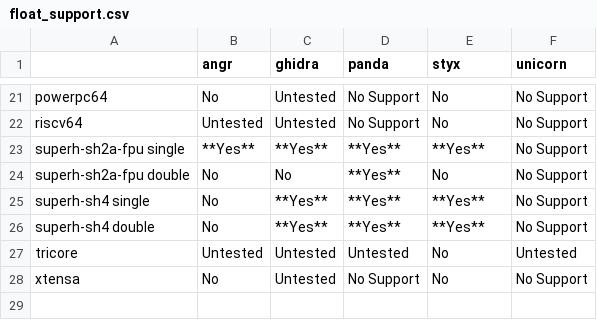
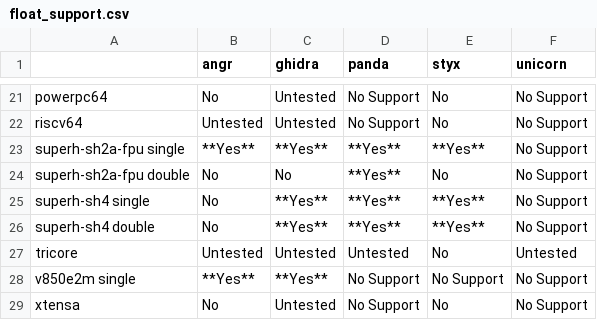
Before and after one commit to smallworld-re/smallworld, a CSV file: docs/concepts/platforms/float_support.csv, drawn as a sheet; only a part is shown, gaps mark what is left out.

```diff
--- a/docs/concepts/platforms/float_support.csv
+++ b/docs/concepts/platforms/float_support.csv
@@ -27,2 +27,3 @@ superh-sh4 double,              No,         **Yes**,    **Yes**,    **Yes**,
 tricore,                        Untested,   Untested,   Untested,   No,         Untested
+v850e2m single,                 **Yes**,    **Yes**,    No Support, No Support, No Support
 xtensa,                         No,         Untested,   No Support, No,         No Support
```
Also changed, not shown: docs/concepts/platforms/basic_isa_support.csv, 57 other files.
